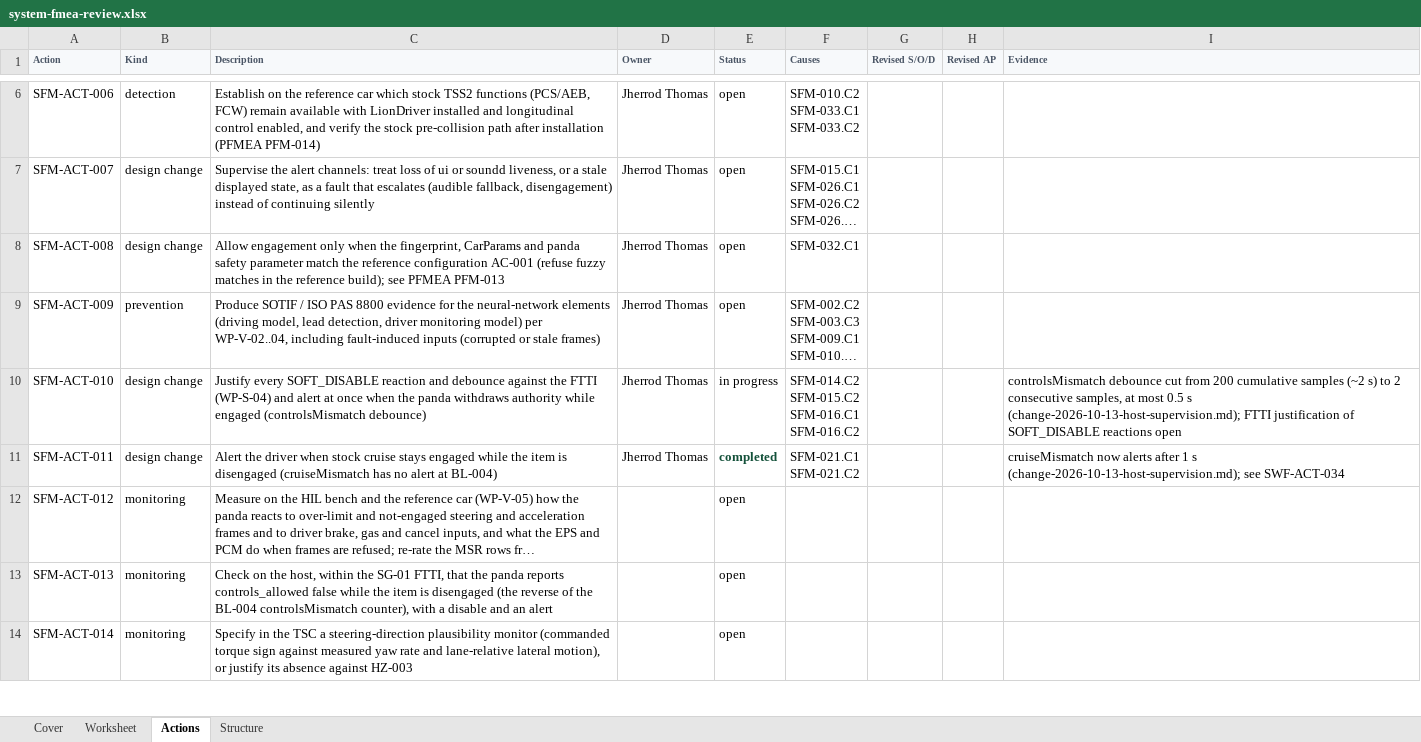
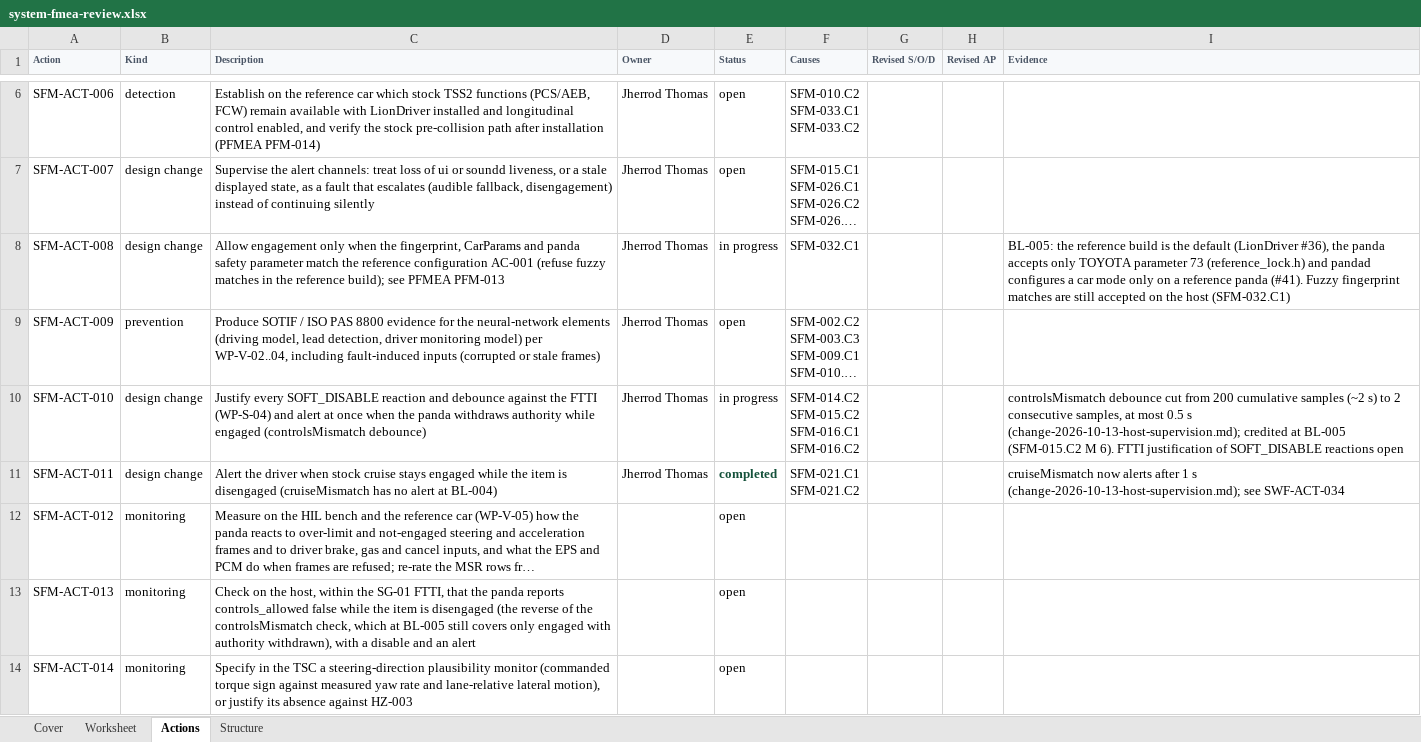
Before and after one commit to jherrodthomas/LionDriver, an Excel workbook: assurance/08-analyses/fmea/exports/review/system-fmea-review.xlsx, sheet Actions, drawn as a sheet; only a part is shown, gaps mark what is left out; long unchanged cells end in …; values as stored, in another font and other column widths than the file's, no borders; the diff covers the shown part only; the diff names each change by its address in the sheet, - before the commit and + after, or states it on an @@ line.

```diff
--- a/assurance/08-analyses/fmea/exports/review/system-fmea-review.xlsx (sheet Actions)
+++ b/assurance/08-analyses/fmea/exports/review/system-fmea-review.xlsx (sheet Actions)
-E8 (Status): open
+E8 (Status): in progress
-I8 (Evidence): (empty)
+I8 (Evidence): BL-005: the reference build is the default (LionDriver #36), the panda accepts only TOYOTA parameter 73 (reference_lock.h) and pandad configures a car mode only on a reference panda (#41). Fuzzy fingerprint matches are still accepted on the host (SFM-032.C1)
-I10 (Evidence): …s (change-2026-10-13-host-supervision.md); FTTI justification…
+I10 (Evidence): …s (change-2026-10-13-host-supervision.md); credited at BL-005 (SFM-015.C2 M 6). FTTI justification…
-C13 (Description): …of the BL-004 controlsMismatch counter), with a…
+C13 (Description): …of the controlsMismatch check, which at BL-005 still covers only engaged with authority withdrawn), with a…
```
Also changed, not shown: 4 edited cells elsewhere in this sheet, sheet Worksheet, sheet Cover, 15 other files.
